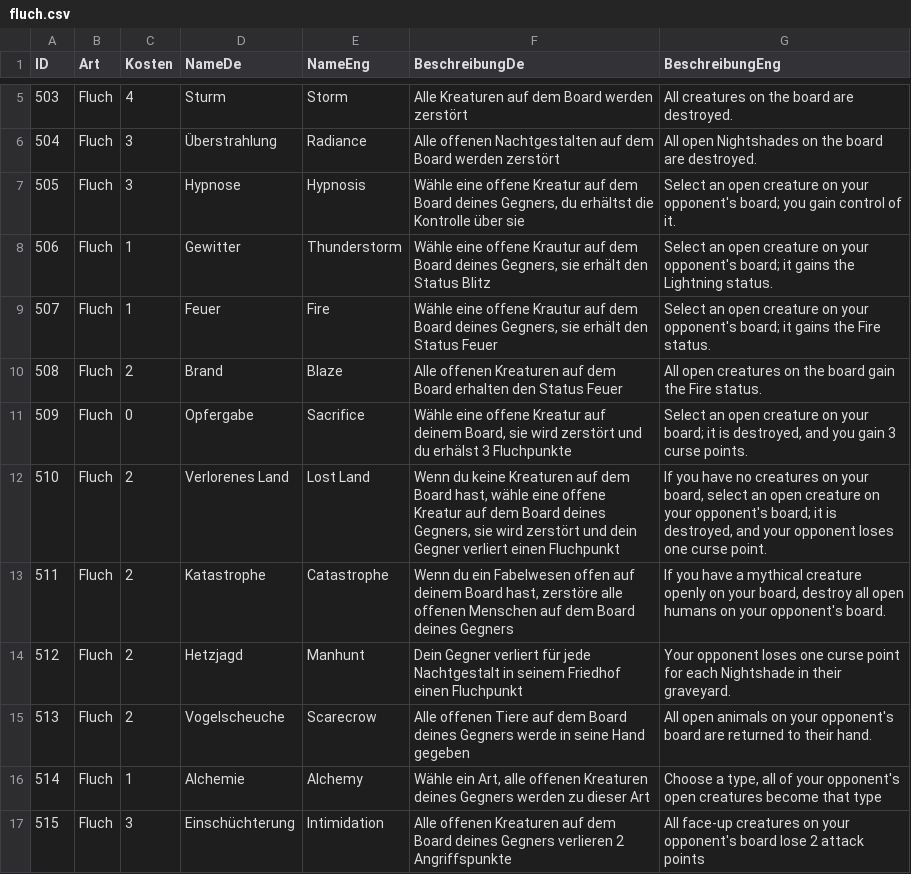
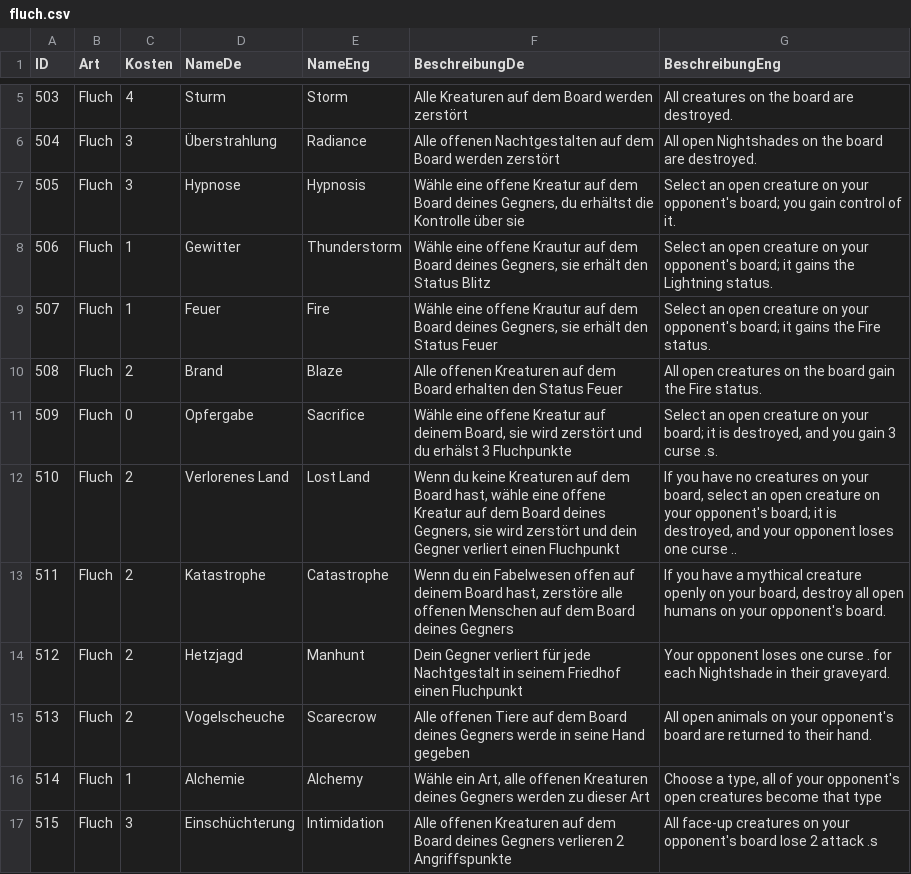
Before and after one commit to memodrs/cab-demov1, a CSV file: src/main/resources/cards/fluch.csv, drawn as a sheet; only a part is shown, gaps mark what is left out.

```diff
--- a/src/main/resources/cards/fluch.csv
+++ b/src/main/resources/cards/fluch.csv
@@ -10,8 +10,8 @@
 508;Fluch;2;Brand;Blaze;Alle offenen Kreaturen auf dem Board erhalten den Status Feuer;All open creatures on the board gain the Fire status.
-509;Fluch;0;Opfergabe;Sacrifice;Wähle eine offene Kreatur auf deinem Board, sie wird zerstört und du erhälst 3 Fluchpunkte;"Select an open creature on your board; it is destroyed, and you gain 3 curse points."
-510;Fluch;2;Verlorenes Land;Lost Land;Wenn du keine Kreaturen auf dem Board hast, wähle eine offene Kreatur auf dem Board deines Gegners, sie wird zerstört und dein Gegner verliert einen Fluchpunkt;"If you have no creatures on your board, select an open creature on your opponent's board; it is destroyed, and your opponent loses one curse point."
+509;Fluch;0;Opfergabe;Sacrifice;Wähle eine offene Kreatur auf deinem Board, sie wird zerstört und du erhälst 3 Fluchpunkte;"Select an open creature on your board; it is destroyed, and you gain 3 curse .s."
+510;Fluch;2;Verlorenes Land;Lost Land;Wenn du keine Kreaturen auf dem Board hast, wähle eine offene Kreatur auf dem Board deines Gegners, sie wird zerstört und dein Gegner verliert einen Fluchpunkt;"If you have no creatures on your board, select an open creature on your opponent's board; it is destroyed, and your opponent loses one curse .."
 511;Fluch;2;Katastrophe;Catastrophe;Wenn du ein Fabelwesen offen auf deinem Board hast, zerstöre alle offenen Menschen auf dem Board deines Gegners;If you have a mythical creature openly on your board, destroy all open humans on your opponent's board.
-512;Fluch;2;Hetzjagd;Manhunt;Dein Gegner verliert für jede Nachtgestalt in seinem Friedhof einen Fluchpunkt;Your opponent loses one curse point for each Nightshade in their graveyard.
+512;Fluch;2;Hetzjagd;Manhunt;Dein Gegner verliert für jede Nachtgestalt in seinem Friedhof einen Fluchpunkt;Your opponent loses one curse . for each Nightshade in their graveyard.
 513;Fluch;2;Vogelscheuche;Scarecrow;Alle offenen Tiere auf dem Board deines Gegners werde in seine Hand gegeben;All open animals on your opponent's board are returned to their hand.
 514;Fluch;1;Alchemie;Alchemy;Wähle ein Art, alle offenen Kreaturen deines Gegners werden zu dieser Art;Choose a type, all of your opponent's open creatures become that type
-515;Fluch;3;Einschüchterung;Intimidation;Alle offenen Kreaturen auf dem Board deines Gegners verlieren 2 Angriffspunkte;All face-up creatures on your opponent's board lose 2 attack points
+515;Fluch;3;Einschüchterung;Intimidation;Alle offenen Kreaturen auf dem Board deines Gegners verlieren 2 Angriffspunkte;All face-up creatures on your opponent's board lose 2 attack .s
```
Also changed, not shown: src/main/resources/cards/kreaturen.csv, src/main/resources/cards/segen.csv, 15 other files.
